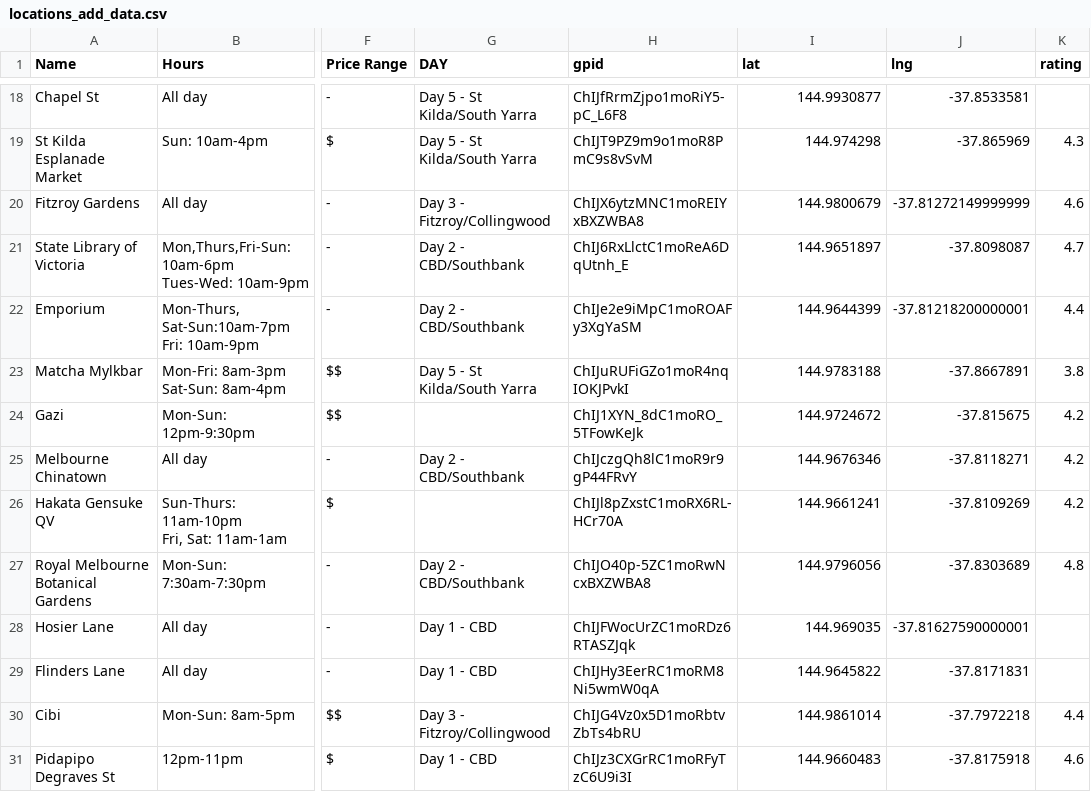
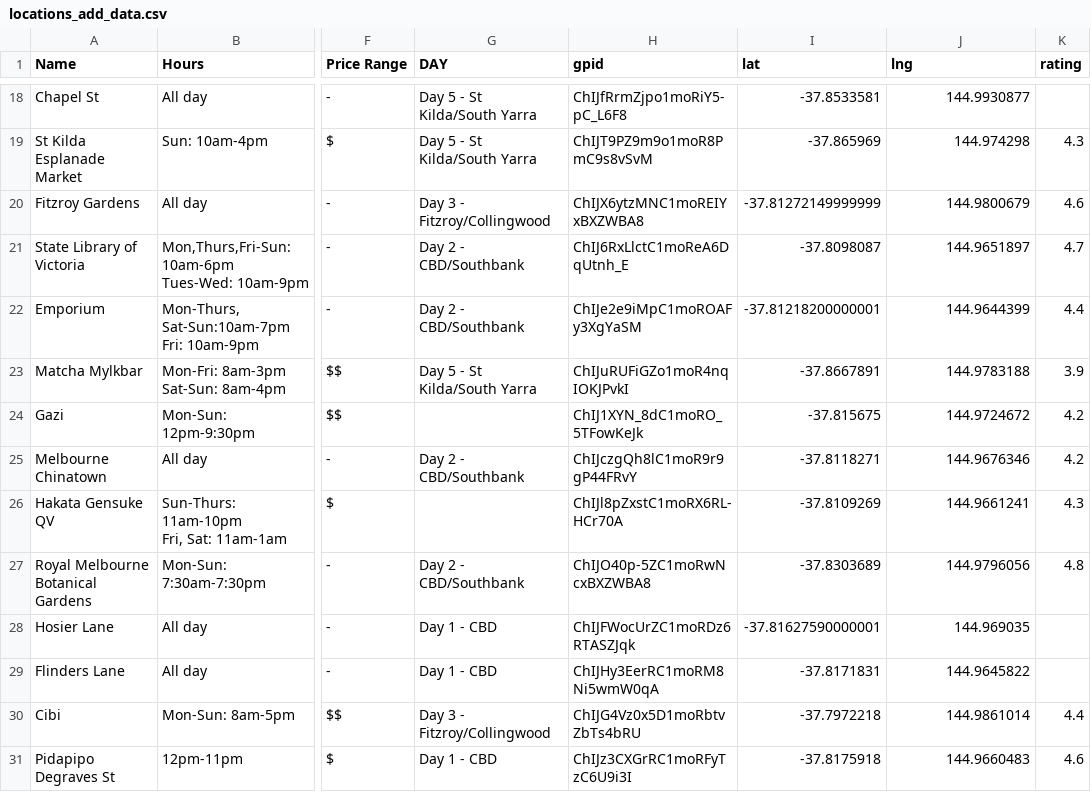
Before and after one commit to hs-ye/travis-optimiser, a CSV file: test_data/locations_add_data.csv, drawn as a sheet; only a part is shown, gaps mark what is left out; the diff covers the shown part only; the diff names each change by its address in the sheet, - before the commit and + after, or states it on an @@ line.

```diff
--- a/test_data/locations_add_data.csv
+++ b/test_data/locations_add_data.csv
-I18 (lat): 144.9930877
+I18 (lat): -37.8533581
-J18 (lng): -37.8533581
+J18 (lng): 144.9930877
-I19 (lat): 144.974298
+I19 (lat): -37.865969
-J19 (lng): -37.865969
+J19 (lng): 144.974298
-I20 (lat): 144.9800679
+I20 (lat): -37.81272149999999
-J20 (lng): -37.81272149999999
+J20 (lng): 144.9800679
-I21 (lat): 144.9651897
+I21 (lat): -37.8098087
-J21 (lng): -37.8098087
+J21 (lng): 144.9651897
-I22 (lat): 144.9644399
+I22 (lat): -37.81218200000001
-J22 (lng): -37.81218200000001
+J22 (lng): 144.9644399
-I23 (lat): 144.9783188
+I23 (lat): -37.8667891
-J23 (lng): -37.8667891
+J23 (lng): 144.9783188
-K23 (rating): 3.8
+K23 (rating): 3.9
-I24 (lat): 144.9724672
+I24 (lat): -37.815675
-J24 (lng): -37.815675
+J24 (lng): 144.9724672
-I25 (lat): 144.9676346
+I25 (lat): -37.8118271
-J25 (lng): -37.8118271
+J25 (lng): 144.9676346
-I26 (lat): 144.9661241
+I26 (lat): -37.8109269
-J26 (lng): -37.8109269
+J26 (lng): 144.9661241
-K26 (rating): 4.2
+K26 (rating): 4.3
-I27 (lat): 144.9796056
+I27 (lat): -37.8303689
-J27 (lng): -37.8303689
+J27 (lng): 144.9796056
-I28 (lat): 144.969035
+I28 (lat): -37.81627590000001
-J28 (lng): -37.81627590000001
+J28 (lng): 144.969035
-I29 (lat): 144.9645822
+I29 (lat): -37.8171831
-J29 (lng): -37.8171831
+J29 (lng): 144.9645822
-I30 (lat): 144.9861014
+I30 (lat): -37.7972218
-J30 (lng): -37.7972218
+J30 (lng): 144.9861014
-I31 (lat): 144.9660483
+I31 (lat): -37.8175918
-J31 (lng): -37.8175918
+J31 (lng): 144.9660483
```
Also changed, not shown: 70 edited cells elsewhere in this file, 5 other files.
